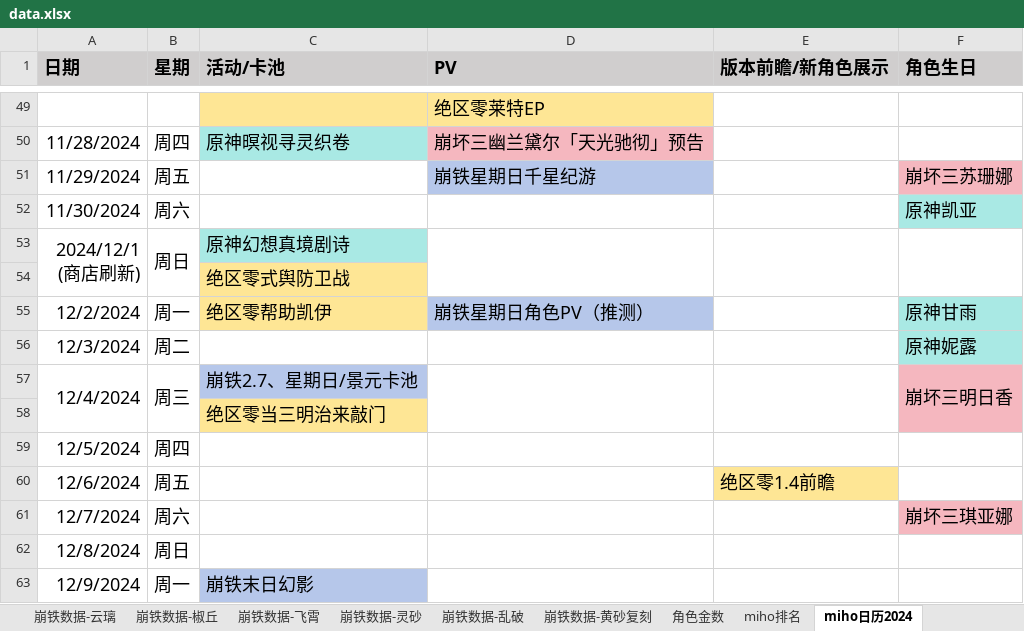
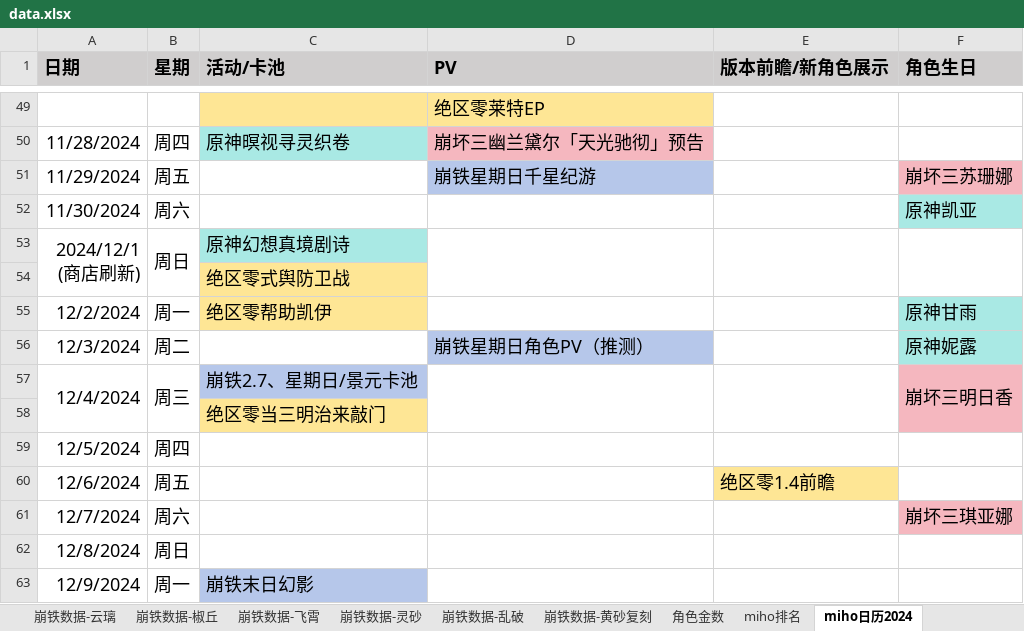
Before and after one commit to zq56745674/HSR_DATA_SERVER, an Excel workbook: doc/data.xlsx, sheet miho日历2024, drawn as a sheet; only a part is shown, gaps mark what is left out; values as stored, in another font and other column widths than the file's, no borders; the diff names each change by its address in the sheet, - before the commit and + after, or states it on an @@ line.

```diff
--- a/doc/data.xlsx (sheet miho日历2024)
+++ b/doc/data.xlsx (sheet miho日历2024)
-D55 (PV): 崩铁星期日角色PV（推测）
+D55 (PV): (empty)
-D55 fill: #B6C7EA
+D55 fill: none
-D56 (PV): (empty)
+D56 (PV): 崩铁星期日角色PV（推测）
-D56 fill: none
+D56 fill: #B6C7EA
```
Also changed, not shown: sheet miho排名, sheet IOS畅销榜, charts or pictures.
